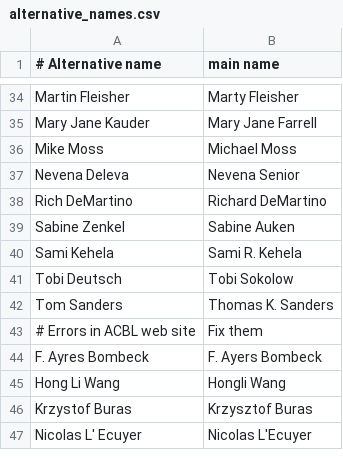
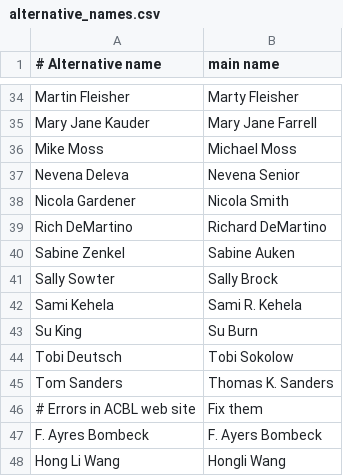
Before and after one commit to njhammond/generate_bridge_wikipedia_entries, a CSV file: alternative_names.csv, drawn as a sheet; only a part is shown, gaps mark what is left out; the shorter side is filled out with more unchanged rows.

Commit message:
Add married names

```diff
--- a/alternative_names.csv
+++ b/alternative_names.csv
@@ -37,5 +37,8 @@ Mike Moss,Michael Moss
 Nevena Deleva,Nevena Senior
+Nicola Gardener,Nicola Smith
 Rich DeMartino,Richard DeMartino
 Sabine Zenkel,Sabine Auken
+Sally Sowter,Sally Brock
 Sami Kehela,Sami R. Kehela
+Su King,Su Burn
 Tobi Deutsch,Tobi Sokolow
```
